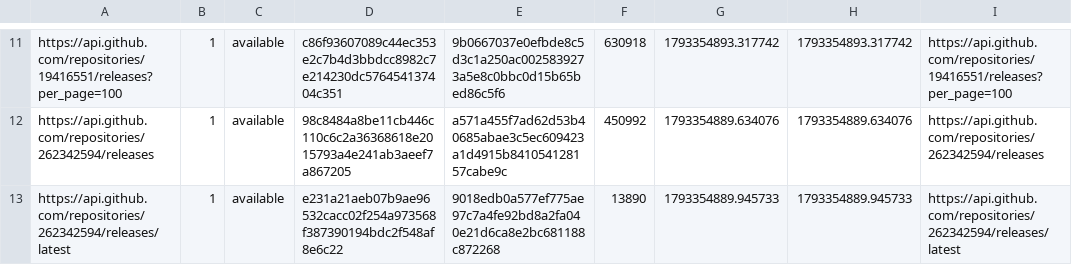
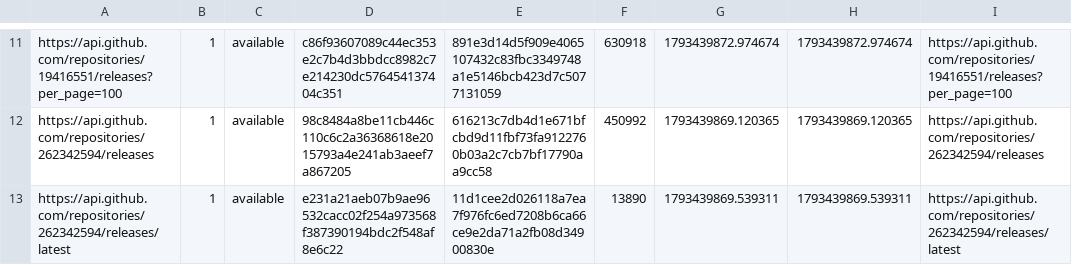
Before and after one commit to mareklangiewicz/AM, a TSV file: lookup.tsv, drawn as a sheet; only a part is shown, gaps mark what is left out; the diff covers the shown part only; the diff names each change by its address in the sheet, - before the commit and + after, or states it on an @@ line.

```diff
--- a/lookup.tsv
+++ b/lookup.tsv
-E11: 9b0667037e0efbde8c5d3c1a250ac0025839273a5e8c0bbc0d15b65bed86c5f6
+E11: 891e3d14d5f909e4065107432c83fbc3349748a1e5146bcb423d7c5077131059
-G11: 1793354893.317742
+G11: 1793439872.974674
-H11: 1793354893.317742
+H11: 1793439872.974674
-E12: a571a455f7ad62d53b40685abae3c5ec609423a1d4915b841054128157cabe9c
+E12: 616213c7db4d1e671bfcbd9d11fbf73fa9122760b03a2c7cb7bf17790aa9cc58
-G12: 1793354889.634076
+G12: 1793439869.120365
-H12: 1793354889.634076
+H12: 1793439869.120365
-E13: 9018edb0a577ef775ae97c7a4fe92bd8a2fa040e21d6ca8e2bc681188c872268
+E13: 11d1cee2d026118a7ea7f976fc6ed7208b6ca66ce9e2da71a2fb08d34900830e
-G13: 1793354889.945733
+G13: 1793439869.539311
-H13: 1793354889.945733
+H13: 1793439869.539311
```
Also changed, not shown: 36 edited cells elsewhere in this file, 7 other files.
